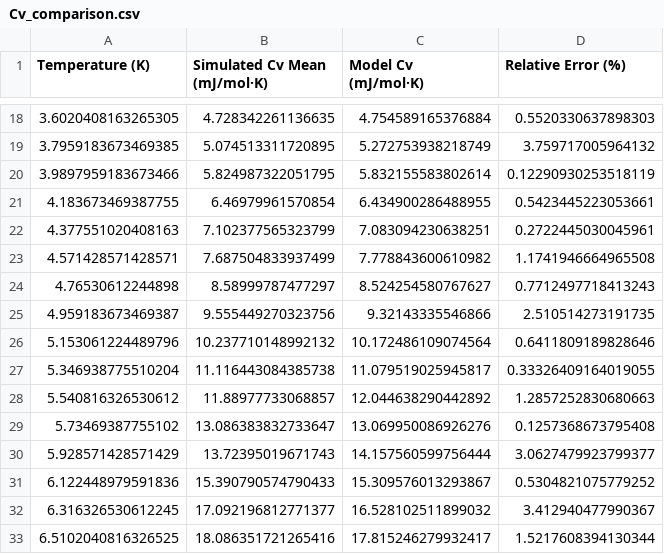
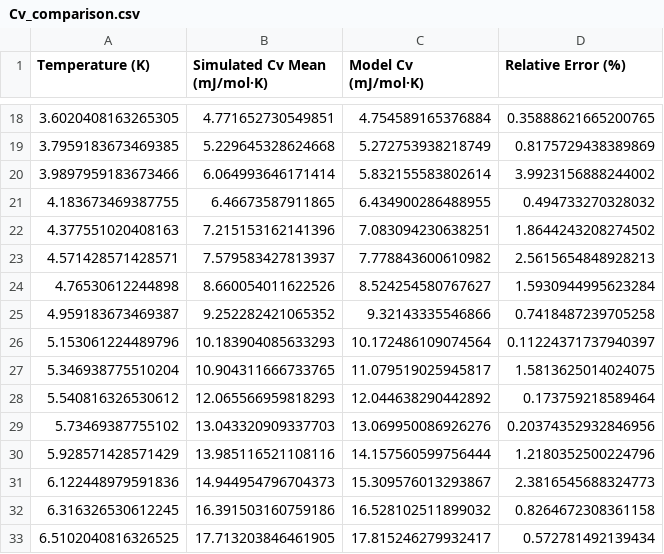
Before and after one commit to amart33/phys381-final-project-Antonio-Martinez, a CSV file: Data/Cv_comparison.csv, drawn as a sheet; only a part is shown, gaps mark what is left out; the diff covers the shown part only.

```diff
--- a/Data/Cv_comparison.csv
+++ b/Data/Cv_comparison.csv
@@ -18,16 +18,16 @@ Temperature (K),Simulated Cv Mean (mJ/mol·K),Model Cv (mJ/mol·K),Relative Erro
-3.6020408163265305,4.728342261136635,4.754589165376884,0.5520330637898303
-3.7959183673469385,5.074513311720895,5.272753938218749,3.759717005964132
-3.9897959183673466,5.824987322051795,5.832155583802614,0.12290930253518119
-4.183673469387755,6.46979961570854,6.434900286488955,0.5423445223053661
-4.377551020408163,7.102377565323799,7.083094230638251,0.2722445030045961
-4.571428571428571,7.687504833937499,7.778843600610982,1.1741946664965508
-4.76530612244898,8.58999787477297,8.524254580767627,0.7712497718413243
-4.959183673469387,9.555449270323756,9.32143335546866,2.510514273191735
-5.153061224489796,10.237710148992132,10.172486109074564,0.6411809189828646
-5.346938775510204,11.116443084385738,11.079519025945817,0.33326409164019055
-5.540816326530612,11.88977733068857,12.044638290442892,1.2857252830680663
-5.73469387755102,13.086383832733647,13.069950086926276,0.1257368673795408
-5.928571428571429,13.72395019671743,14.157560599756444,3.0627479923799377
-6.122448979591836,15.390790574790433,15.309576013293867,0.5304821075779252
-6.316326530612245,17.092196812771377,16.528102511899032,3.412940477990367
-6.5102040816326525,18.086351721265416,17.815246279932417,1.5217608394130344
+3.6020408163265305,4.771652730549851,4.754589165376884,0.35888621665200765
+3.7959183673469385,5.229645328624668,5.272753938218749,0.8175729438389869
+3.9897959183673466,6.064993646171414,5.832155583802614,3.9923156888244002
+4.183673469387755,6.46673587911865,6.434900286488955,0.494733270328032
+4.377551020408163,7.215153162141396,7.083094230638251,1.8644243208274502
+4.571428571428571,7.579583427813937,7.778843600610982,2.5615654848928213
+4.76530612244898,8.660054011622526,8.524254580767627,1.5930944995623284
+4.959183673469387,9.252282421065352,9.32143335546866,0.7418487239705258
+5.153061224489796,10.183904085633293,10.172486109074564,0.11224371737940397
+5.346938775510204,10.904311666733765,11.079519025945817,1.5813625014024075
+5.540816326530612,12.065566959818293,12.044638290442892,0.173759218589464
+5.73469387755102,13.043320909337703,13.069950086926276,0.20374352932846956
+5.928571428571429,13.985116521108116,14.157560599756444,1.2180352500224796
+6.122448979591836,14.944954796704373,15.309576013293867,2.3816545688324773
+6.316326530612245,16.391503160759186,16.528102511899032,0.8264672308361158
+6.5102040816326525,17.713203846461905,17.815246279932417,0.572781492139434
```
Also changed, not shown: 68 edited cells elsewhere in this file, Data/Cv_T_comparison.csv, 3 other files.
